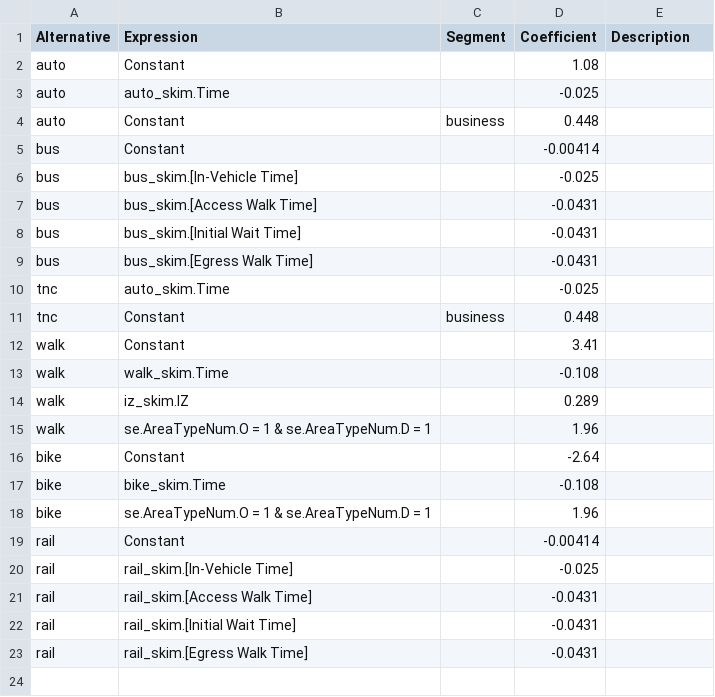
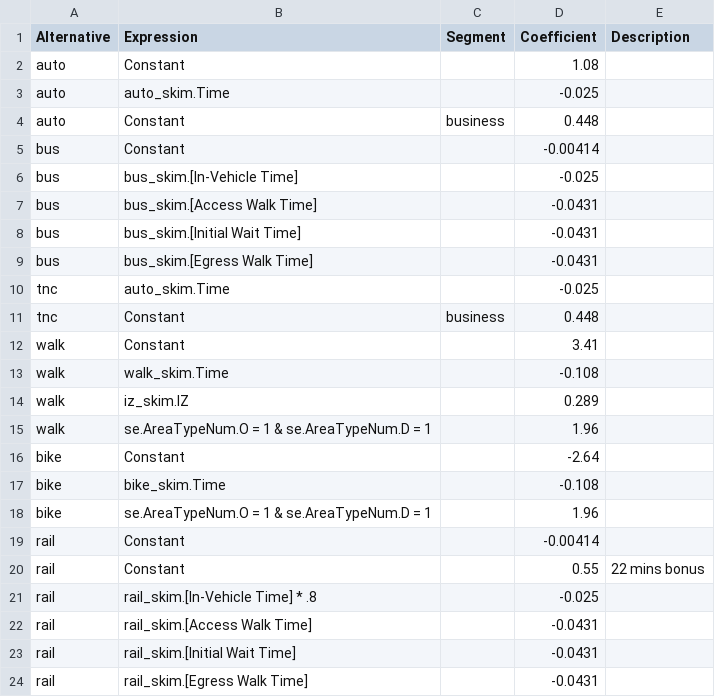
Before and after one commit to Caliper-Corporation/OahuTDFM, a CSV file: master/visitors/mc/HBEat.csv, drawn as a sheet.

Commit message:
Add bonuses to visitor rail MC
Also added rail as an option to visitor HBW

```diff
--- a/master/visitors/mc/HBEat.csv
+++ b/master/visitors/mc/HBEat.csv
@@ -19,3 +19,4 @@ bike,se.AreaTypeNum.O = 1 & se.AreaTypeNum.D = 1,,1.96,
 rail,Constant,,-0.00414,
-rail,rail_skim.[In-Vehicle Time],,-0.025,
+rail,Constant,,0.55,22 mins bonus
+rail,rail_skim.[In-Vehicle Time] * .8,,-0.025,
 rail,rail_skim.[Access Walk Time],,-0.0431,
```
Also changed, not shown: master/visitors/mc/HBO.csv, master/visitors/mc/HBShop.csv, 3 other files.
